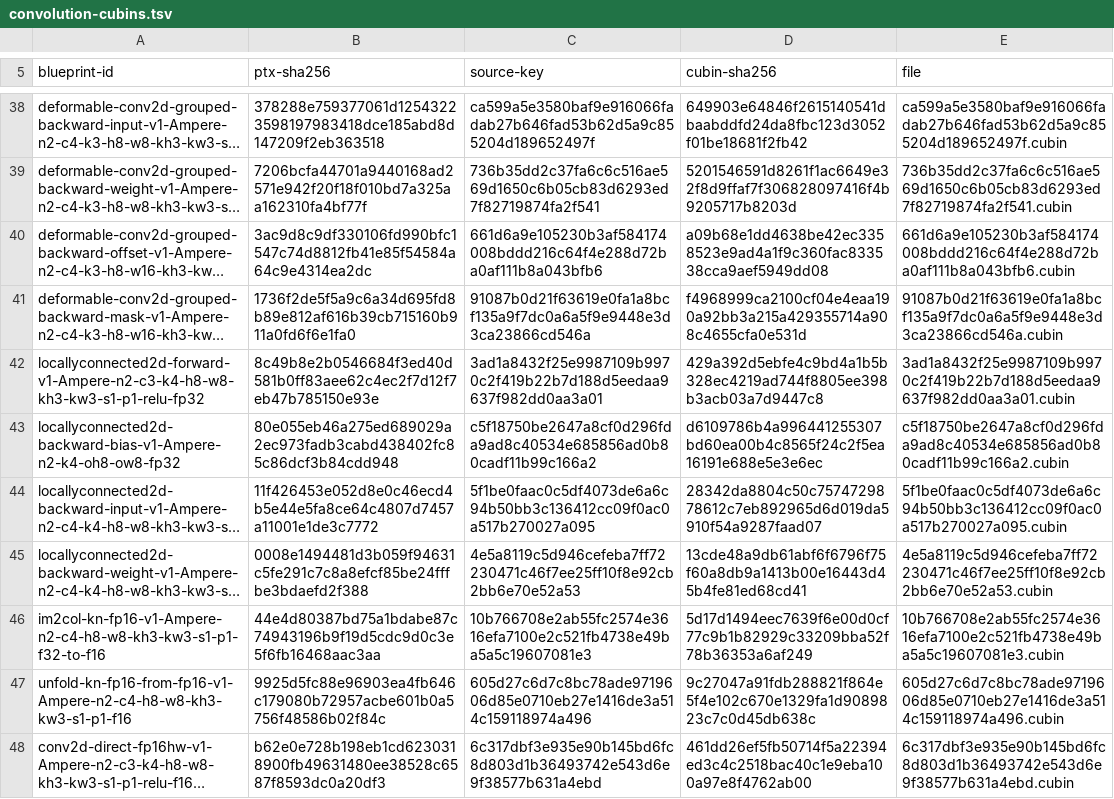
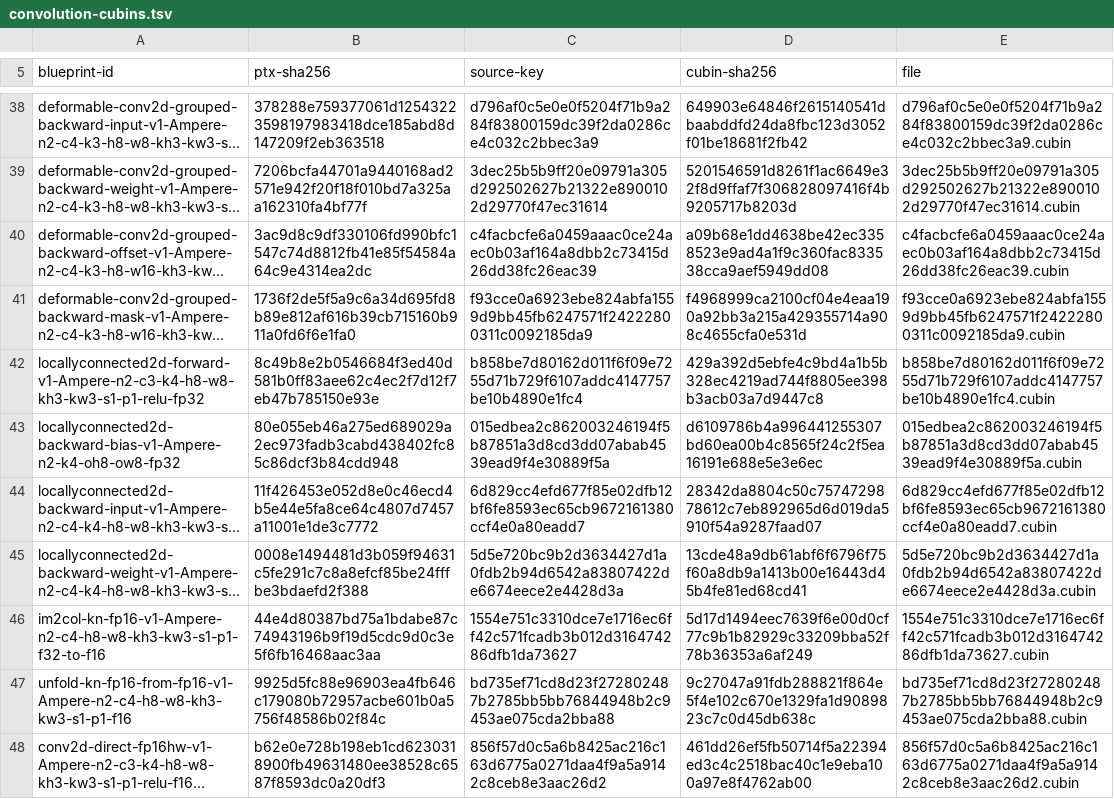
Before and after one commit to ooples/AiDotNet.Tensors, a TSV file: src/AiDotNet.Tensors/Engines/DirectGpu/CUDA/Ptx/Artifacts/sm86/convolution/convolution-cubins.tsv, drawn as a sheet; only a part is shown, gaps mark what is left out; long unchanged cells end in …; the diff covers the shown part only; the diff names each change by its address in the sheet, - before the commit and + after, or states it on an @@ line.

```diff
--- a/src/AiDotNet.Tensors/Engines/DirectGpu/CUDA/Ptx/Artifacts/sm86/convolution/convolution-cubins.tsv
+++ b/src/AiDotNet.Tensors/Engines/DirectGpu/CUDA/Ptx/Artifacts/sm86/convolution/convolution-cubins.tsv
-C38 (source-key): ca599a5e3580baf9e916066fadab27b646fad53b62d5a9c855204d189652497f
+C38 (source-key): d796af0c5e0e0f5204f71b9a284f83800159dc39f2da0286ce4c032c2bbec3a9
-E38 (file): ca599a5e3580baf9e916066fadab27b646fad53b62d5a9c855204d189652497f.cubin
+E38 (file): d796af0c5e0e0f5204f71b9a284f83800159dc39f2da0286ce4c032c2bbec3a9.cubin
-C39 (source-key): 736b35dd2c37fa6c6c516ae569d1650c6b05cb83d6293ed7f82719874fa2f541
+C39 (source-key): 3dec25b5b9ff20e09791a305d292502627b21322e8900102d29770f47ec31614
-E39 (file): 736b35dd2c37fa6c6c516ae569d1650c6b05cb83d6293ed7f82719874fa2f541.cubin
+E39 (file): 3dec25b5b9ff20e09791a305d292502627b21322e8900102d29770f47ec31614.cubin
-C40 (source-key): 661d6a9e105230b3af584174008bddd216c64f4e288d72ba0af111b8a043bfb6
+C40 (source-key): c4facbcfe6a0459aaac0ce24aec0b03af164a8dbb2c73415d26dd38fc26eac39
-E40 (file): 661d6a9e105230b3af584174008bddd216c64f4e288d72ba0af111b8a043bfb6.cubin
+E40 (file): c4facbcfe6a0459aaac0ce24aec0b03af164a8dbb2c73415d26dd38fc26eac39.cubin
-C41 (source-key): 91087b0d21f63619e0fa1a8bcf135a9f7dc0a6a5f9e9448e3d3ca23866cd546a
+C41 (source-key): f93cce0a6923ebe824abfa1559d9bb45fb6247571f24222800311c0092185da9
-E41 (file): 91087b0d21f63619e0fa1a8bcf135a9f7dc0a6a5f9e9448e3d3ca23866cd546a.cubin
+E41 (file): f93cce0a6923ebe824abfa1559d9bb45fb6247571f24222800311c0092185da9.cubin
-C42 (source-key): 3ad1a8432f25e9987109b9970c2f419b22b7d188d5eedaa9637f982dd0aa3a01
+C42 (source-key): b858be7d80162d011f6f09e7255d71b729f6107addc4147757be10b4890e1fc4
-E42 (file): 3ad1a8432f25e9987109b9970c2f419b22b7d188d5eedaa9637f982dd0aa3a01.cubin
+E42 (file): b858be7d80162d011f6f09e7255d71b729f6107addc4147757be10b4890e1fc4.cubin
-C43 (source-key): c5f18750be2647a8cf0d296fda9ad8c40534e685856ad0b80cadf11b99c166a2
+C43 (source-key): 015edbea2c862003246194f5b87851a3d8cd3dd07abab4539ead9f4e30889f5a
-E43 (file): c5f18750be2647a8cf0d296fda9ad8c40534e685856ad0b80cadf11b99c166a2.cubin
+E43 (file): 015edbea2c862003246194f5b87851a3d8cd3dd07abab4539ead9f4e30889f5a.cubin
-C44 (source-key): 5f1be0faac0c5df4073de6a6c94b50bb3c136412cc09f0ac0a517b270027a095
+C44 (source-key): 6d829cc4efd677f85e02dfb12bf6fe8593ec65cb9672161380ccf4e0a80eadd7
-E44 (file): 5f1be0faac0c5df4073de6a6c94b50bb3c136412cc09f0ac0a517b270027a095.cubin
+E44 (file): 6d829cc4efd677f85e02dfb12bf6fe8593ec65cb9672161380ccf4e0a80eadd7.cubin
-C45 (source-key): 4e5a8119c5d946cefeba7ff72230471c46f7ee25ff10f8e92cb2bb6e70e52a53
+C45 (source-key): 5d5e720bc9b2d3634427d1a0fdb2b94d6542a83807422de6674eece2e4428d3a
-E45 (file): 4e5a8119c5d946cefeba7ff72230471c46f7ee25ff10f8e92cb2bb6e70e52a53.cubin
+E45 (file): 5d5e720bc9b2d3634427d1a0fdb2b94d6542a83807422de6674eece2e4428d3a.cubin
-C46 (source-key): 10b766708e2ab55fc2574e3616efa7100e2c521fb4738e49ba5a5c19607081e3
+C46 (source-key): 1554e751c3310dce7e1716ec6ff42c571fcadb3b012d316474286dfb1da73627
-E46 (file): 10b766708e2ab55fc2574e3616efa7100e2c521fb4738e49ba5a5c19607081e3.cubin
+E46 (file): 1554e751c3310dce7e1716ec6ff42c571fcadb3b012d316474286dfb1da73627.cubin
-C47 (source-key): 605d27c6d7c8bc78ade9719606d85e0710eb27e1416de3a514c159118974a496
+C47 (source-key): bd735ef71cd8d23f272802487b2785bb5bb76844948b2c9453ae075cda2bba88
-E47 (file): 605d27c6d7c8bc78ade9719606d85e0710eb27e1416de3a514c159118974a496.cubin
+E47 (file): bd735ef71cd8d23f272802487b2785bb5bb76844948b2c9453ae075cda2bba88.cubin
-C48 (source-key): 6c317dbf3e935e90b145bd6fc8d803d1b36493742e543d6e9f38577b631a4ebd
+C48 (source-key): 856f57d0c5a6b8425ac216c163d6775a0271daa4f9a5a9142c8ceb8e3aac26d2
-E48 (file): 6c317dbf3e935e90b145bd6fc8d803d1b36493742e543d6e9f38577b631a4ebd.cubin
+E48 (file): 856f57d0c5a6b8425ac216c163d6775a0271daa4f9a5a9142c8ceb8e3aac26d2.cubin
```
Also changed, not shown: 64 edited cells elsewhere in this file, 46 other files.
